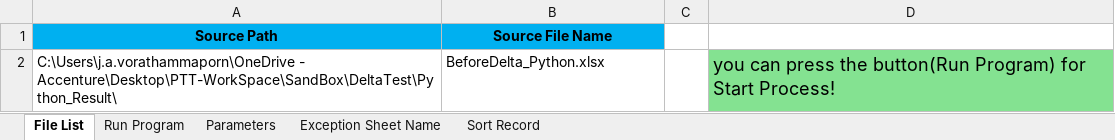
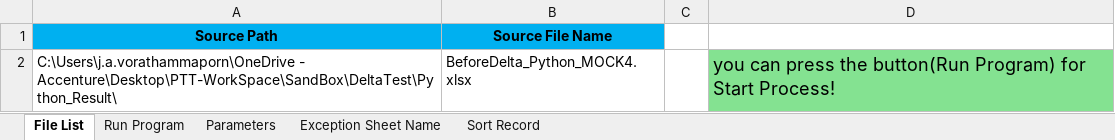
Before and after one commit to Jessadakorn-pun/Accenture-Data-Migration, an Excel workbook: Master4.xlsx, sheet File List, drawn as a sheet; values as stored, in another font and other column widths than the file's, no borders; charts and pictures not drawn; the diff names each change by its address in the sheet, - before the commit and + after, or states it on an @@ line.

Commit message:
Delta Processor : Add Cleaning DeltaIndicator Column Function

```diff
--- a/Master4.xlsx (sheet File List)
+++ b/Master4.xlsx (sheet File List)
-B2 (Source File Name): BeforeDelta_Python.xlsx
+B2 (Source File Name): BeforeDelta_Python_MOCK4.xlsx
```
Also changed, not shown: charts or pictures, 13 other files.
